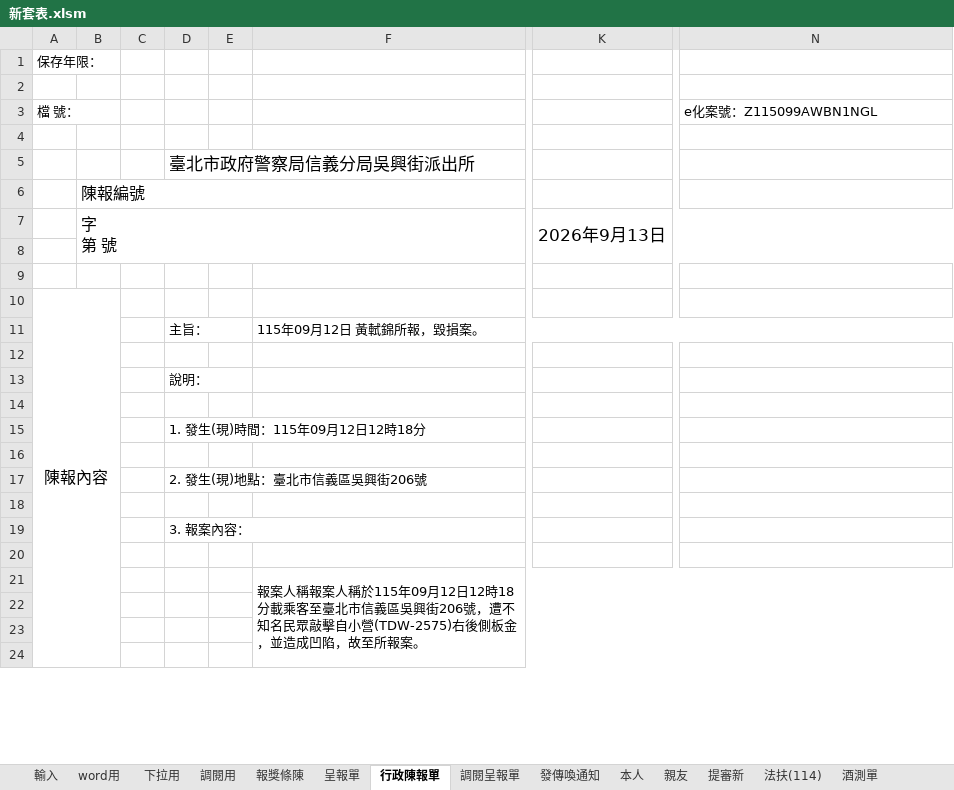
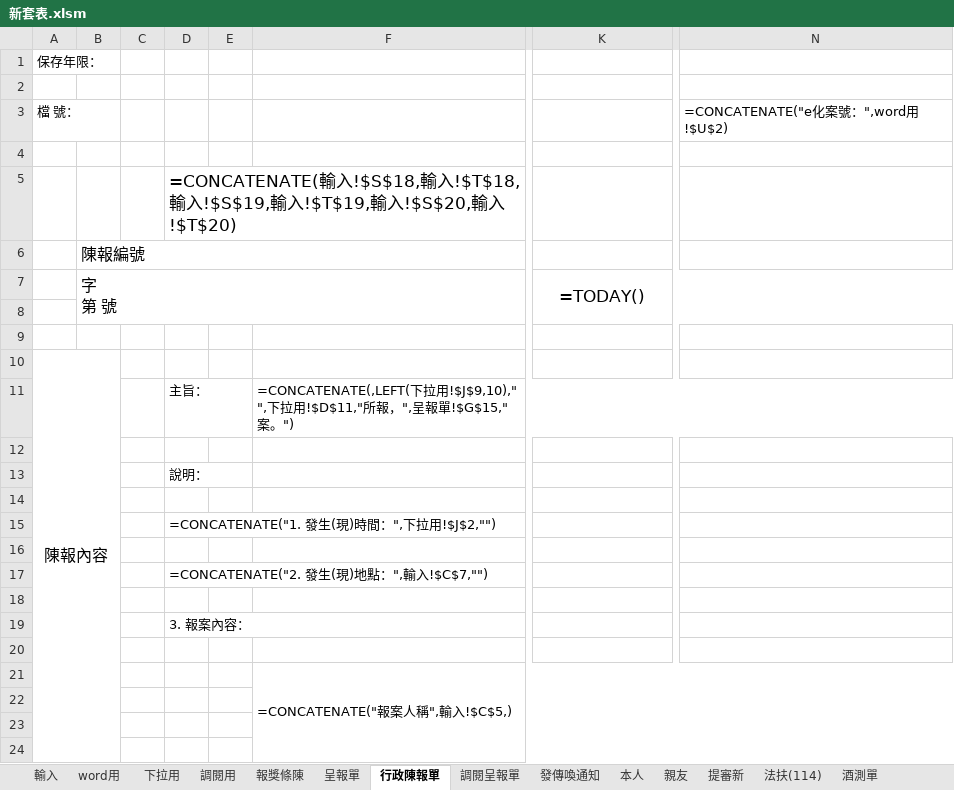
Before and after one commit to yungtang20/judicial2, an Excel workbook: 新套表.xlsm, sheet 行政陳報單, drawn as a sheet; only a part is shown, gaps mark what is left out; values as stored, in another font and other column widths than the file's, no borders; formulas without a stored value are shown as written; the diff names each change by its address in the sheet, - before the commit and + after, or states it on an @@ line.

```diff
--- a/新套表.xlsm (sheet 行政陳報單)
+++ b/新套表.xlsm (sheet 行政陳報單)
-N3: e化案號：Z115099AWBN1NGL
+N3: =CONCATENATE("e化案號：",word用!$U$2)
-D5: 臺北市政府警察局信義分局吳興街派出所
+D5: =CONCATENATE(輸入!$S$18,輸入!$T$18,輸入!$S$19,輸入!$T$19,輸入!$S$20,輸入!$T$20)
-K7: 2026年9月13日
+K7: =TODAY()
-F11: 115年09月12日 黃軾錦所報，毀損案。
+F11: =CONCATENATE(,LEFT(下拉用!$J$9,10)," ",下拉用!$D$11,"所報，",呈報單!$G$15,"案。")
-D15: 1. 發生(現)時間：115年09月12日12時18分
+D15: =CONCATENATE("1. 發生(現)時間：",下拉用!$J$2,"")
-D17: 2. 發生(現)地點：臺北市信義區吳興街206號
+D17: =CONCATENATE("2. 發生(現)地點：",輸入!$C$7,"")
-F21: 報案人稱報案人稱於115年09月12日12時18分載乘客至臺北市信義區吳興街206號，遭不知名民眾敲擊自小營(TDW-2575)右後側板金，並造成凹陷，故至所報案。
+F21: =CONCATENATE("報案人稱",輸入!$C$5,)
```
Also changed, not shown: sheet 涉嫌人筆錄, sheet 下拉用, sheet word用, sheet 呈報單 多人, sheet 證人筆錄, sheet 被害人筆錄, 14 more sheets, formulas that keep their value, hidden cells, charts or pictures, 1 other file.
